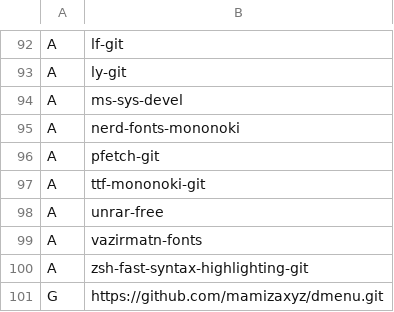
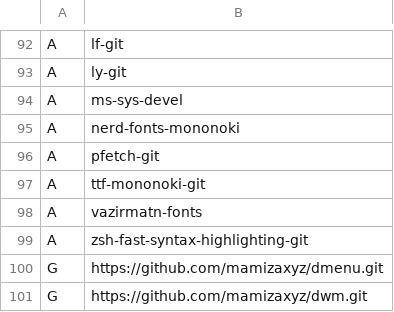
Before and after one commit to mamizaxyz/mars, a CSV file: progs/minimal.csv, drawn as a sheet; only a part is shown, gaps mark what is left out; the shorter side is filled out with more unchanged rows.

Commit message:
progs: removed `unrar-free` as I did not needed it anymore

```diff
--- a/progs/minimal.csv
+++ b/progs/minimal.csv
@@ -97,3 +97,2 @@ A,pfetch-git
 A,ttf-mononoki-git
-A,unrar-free
 A,vazirmatn-fonts
```
Also changed, not shown: progs/progs.csv.
